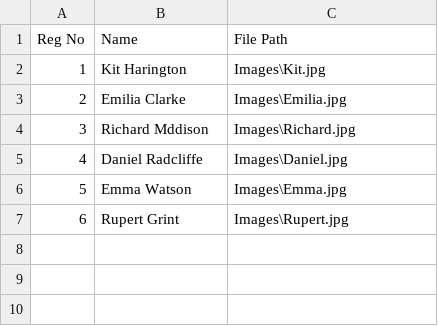
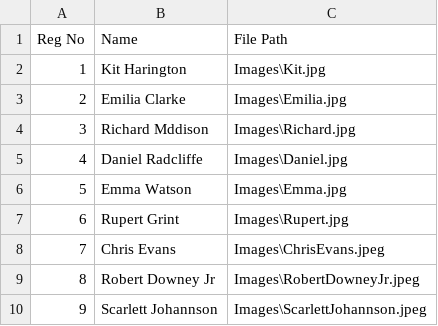
Before and after one commit to puneethsai001/Smart-Attendance-System, a CSV file: Student.csv, drawn as a sheet.

Commit message:
final update for student.csv

```diff
--- a/Student.csv
+++ b/Student.csv
@@ -7 +7,4 @@
 6,Rupert Grint,Images\Rupert.jpg
+7,Chris Evans,Images\ChrisEvans.jpeg
+8,Robert Downey Jr,Images\RobertDowneyJr.jpeg
+9,Scarlett Johannson,Images\ScarlettJohannson.jpeg
```
